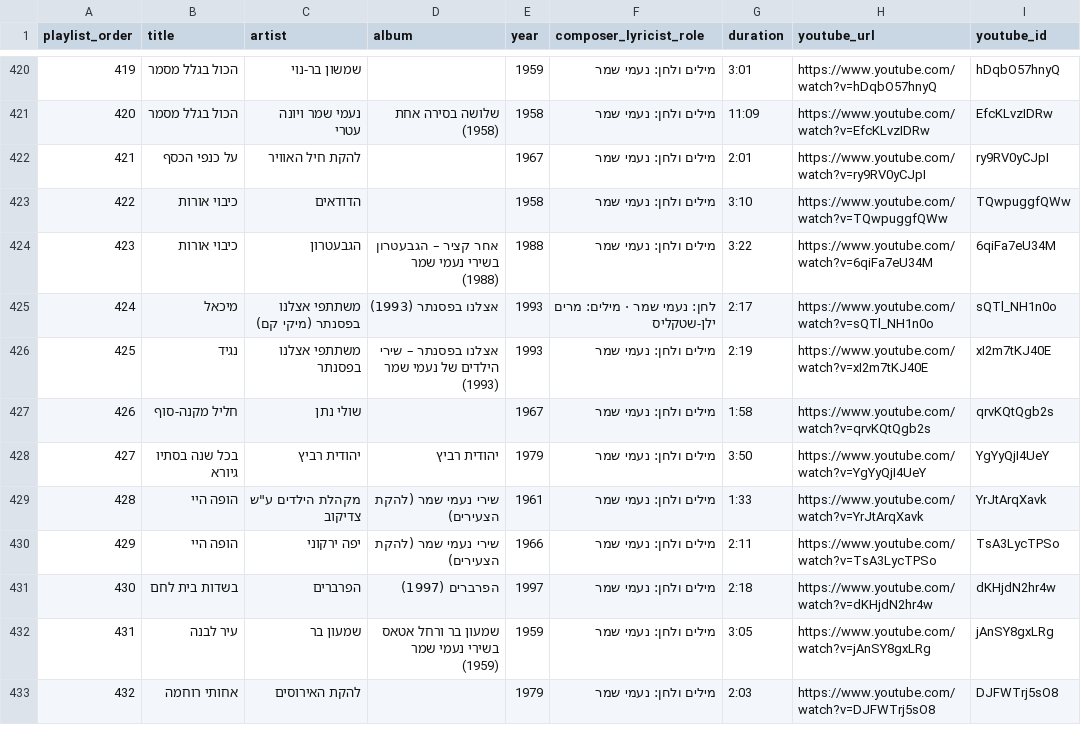
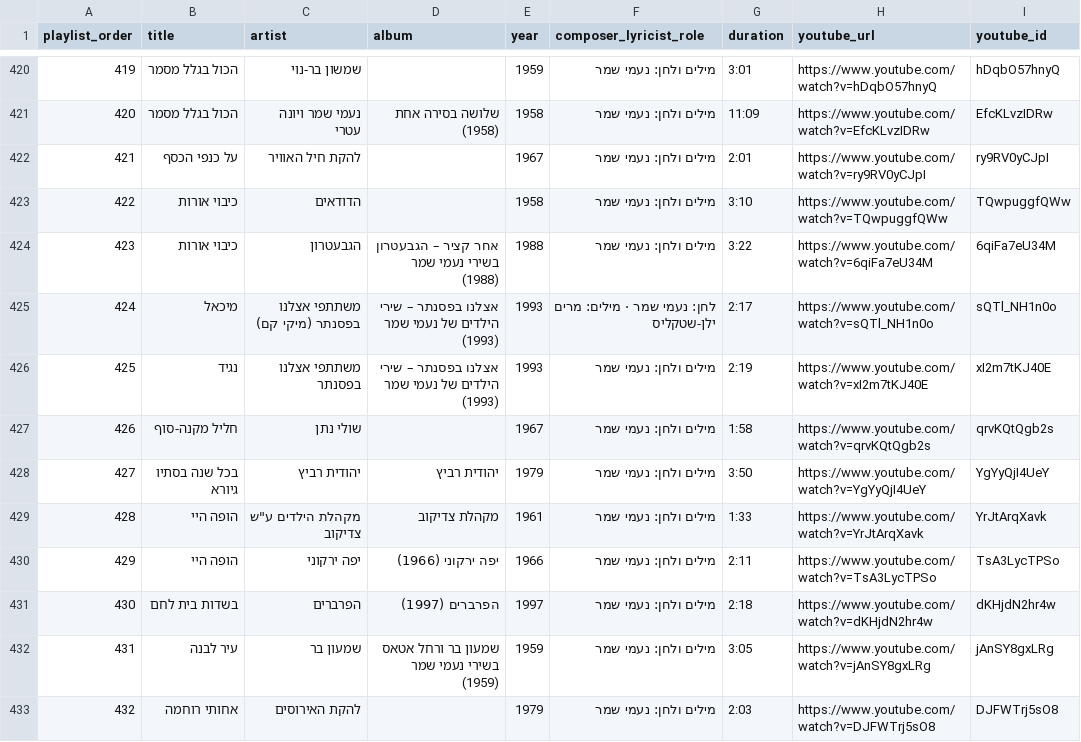
Before and after one commit to DMTsurel/naomi-shemer-playlist, a CSV file: naomi_shemer_streaming_import.csv, drawn as a sheet; only a part is shown, gaps mark what is left out; the diff covers the shown part only; the diff names each change by its address in the sheet, - before the commit and + after, or states it on an @@ line.

Commit message:
Fix recording years, album groups, tiers, ACUM performer names, archive links & opening lines; remove false-positive archive song; add smart Hebrew search, favorites, and seamless Archive tab playback

```diff
--- a/naomi_shemer_streaming_import.csv
+++ b/naomi_shemer_streaming_import.csv
-D425 (album): אצלנו בפסנתר (1993)
+D425 (album): אצלנו בפסנתר – שירי הילדים של נעמי שמר (1993)
-D429 (album): שירי נעמי שמר (להקת הצעירים)
+D429 (album): מקהלת צדיקוב
-D430 (album): שירי נעמי שמר (להקת הצעירים)
+D430 (album): יפה ירקוני (1966)
```
Also changed, not shown: 84 edited cells elsewhere in this file, naomi_shemer_youtube_playlist.csv, 12 other files.
